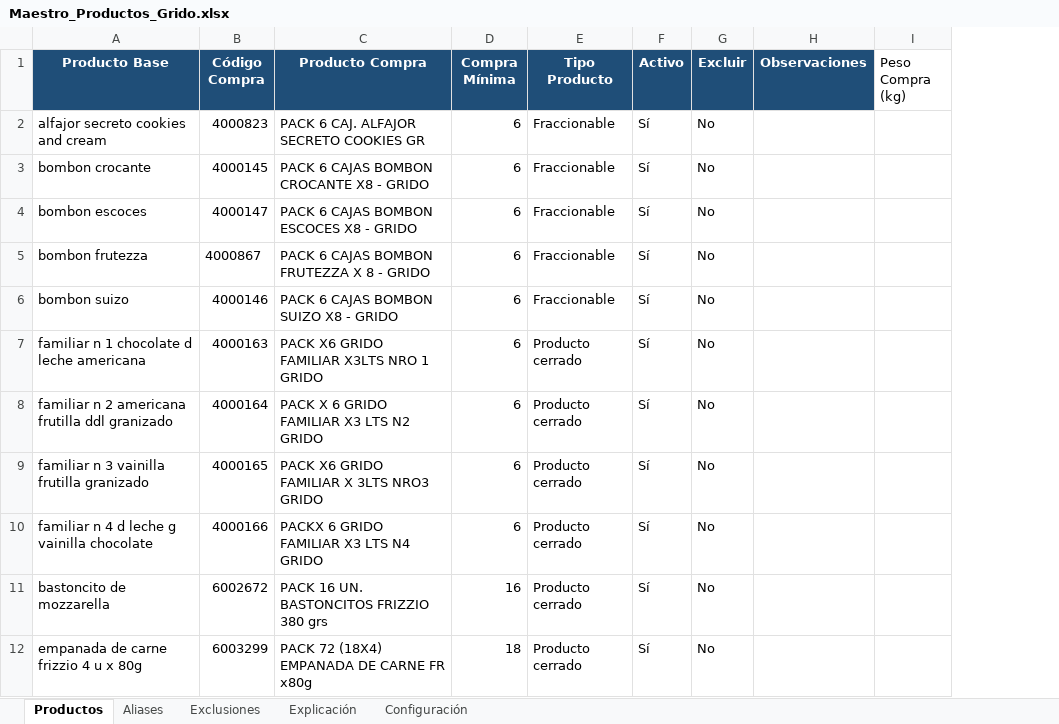
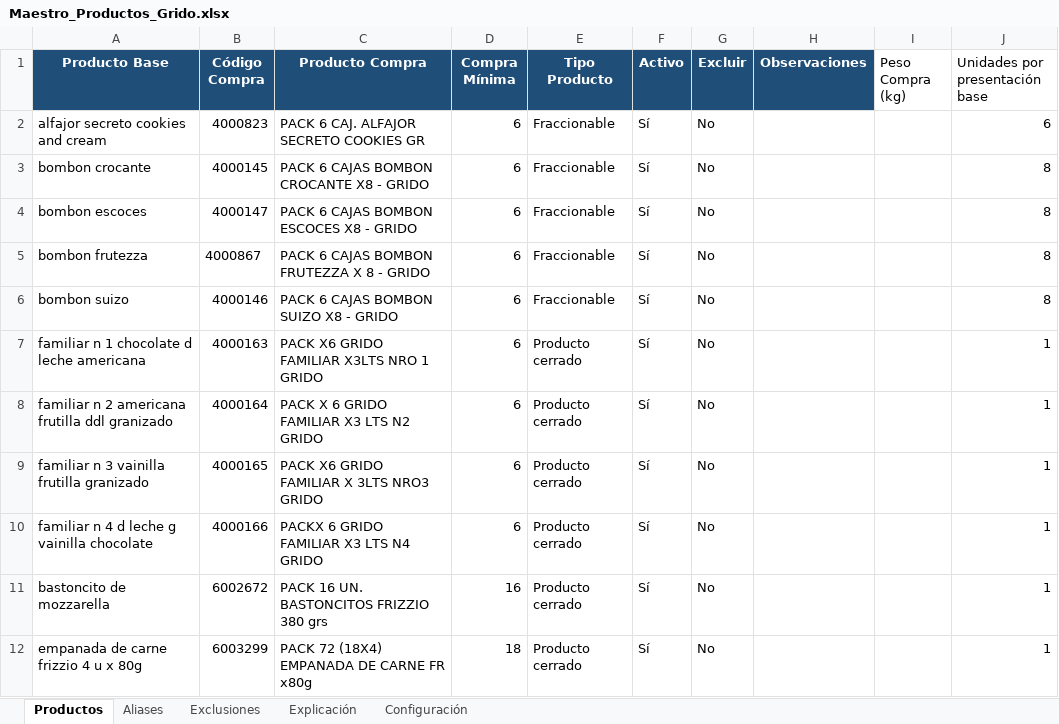
Before and after one commit to litomorin-source/grido-planner-labs, an Excel workbook: data/Maestro_Productos_Grido.xlsx, sheet Productos, drawn as a sheet; only a part is shown; values as stored, in another font and other column widths than the file's, no borders; conditional formats and table styles not drawn; the diff names each change by its address in the sheet, - before the commit and + after, or states it on an @@ line.

```diff
--- a/data/Maestro_Productos_Grido.xlsx (sheet Productos)
+++ b/data/Maestro_Productos_Grido.xlsx (sheet Productos)
+column J (Unidades por presentación base), rows 2-12: 6 | 8 | 8 | 8 | 8 | 1 | 1 | 1 | 1 | 1 | 1
```
Also changed, not shown: sheet Aliases, 19 other files.
